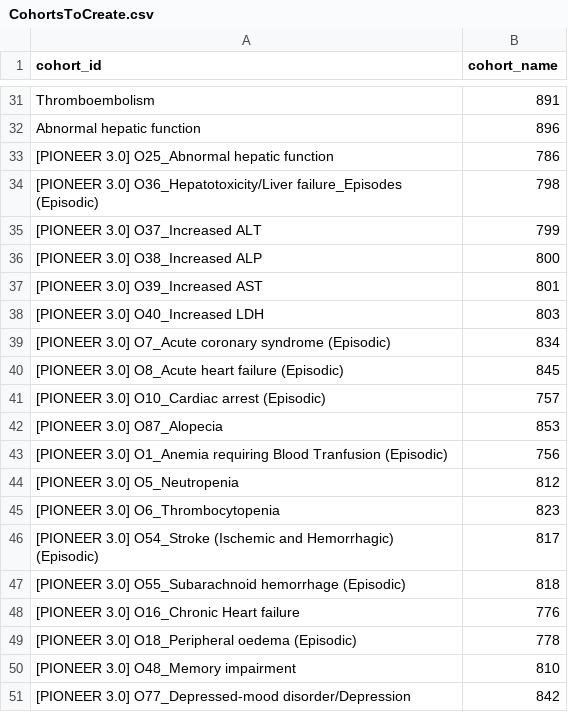
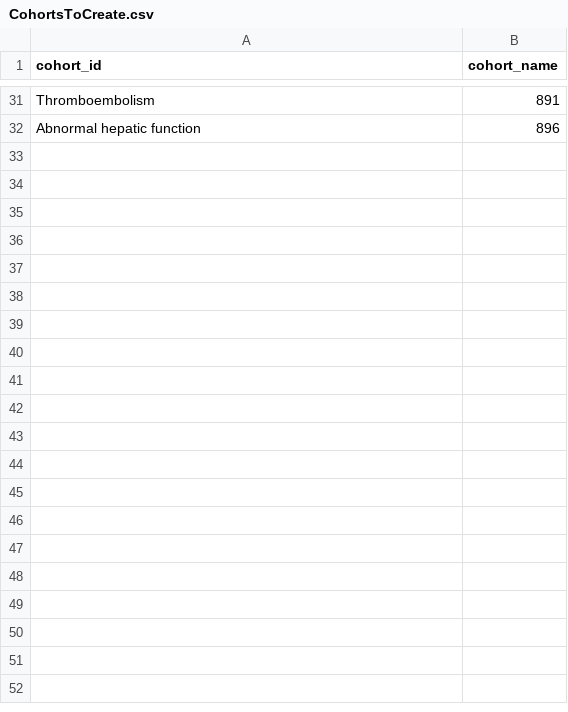
Before and after one commit to sremmers/PioneerDATAMEN, a CSV file: inst/settings/CohortsToCreate.csv, drawn as a sheet; only a part is shown, gaps mark what is left out; the diff covers the shown part only; the diff names each change by its address in the sheet, - before the commit and + after, or states it on an @@ line.

Commit message:
Update CohortsToCreate.csv

```diff
--- a/inst/settings/CohortsToCreate.csv
+++ b/inst/settings/CohortsToCreate.csv
-row 33: [PIONEER 3.0] O25_Abnormal hepatic function | 786
-row 34: [PIONEER 3.0] O36_Hepatotoxicity/Liver failure_Episodes (Episodic) | 798
-row 35: [PIONEER 3.0] O37_Increased ALT | 799
-row 36: [PIONEER 3.0] O38_Increased ALP | 800
-row 37: [PIONEER 3.0] O39_Increased AST | 801
-row 38: [PIONEER 3.0] O40_Increased LDH | 803
-row 39: [PIONEER 3.0] O7_Acute coronary syndrome (Episodic) | 834
-row 40: [PIONEER 3.0] O8_Acute heart failure (Episodic) | 845
-row 41: [PIONEER 3.0] O10_Cardiac arrest (Episodic) | 757
-row 42: [PIONEER 3.0] O87_Alopecia | 853
-row 43: [PIONEER 3.0] O1_Anemia requiring Blood Tranfusion (Episodic) | 756
-row 44: [PIONEER 3.0] O5_Neutropenia | 812
-row 45: [PIONEER 3.0] O6_Thrombocytopenia | 823
-row 46: [PIONEER 3.0] O54_Stroke (Ischemic and Hemorrhagic) (Episodic) | 817
-row 47: [PIONEER 3.0] O55_Subarachnoid hemorrhage (Episodic) | 818
-row 48: [PIONEER 3.0] O16_Chronic Heart failure | 776
-row 49: [PIONEER 3.0] O18_Peripheral oedema (Episodic) | 778
-row 50: [PIONEER 3.0] O48_Memory impairment | 810
-row 51: [PIONEER 3.0] O77_Depressed-mood disorder/Depression | 842
```
Also changed, not shown: 29 removed rows elsewhere in this file.
